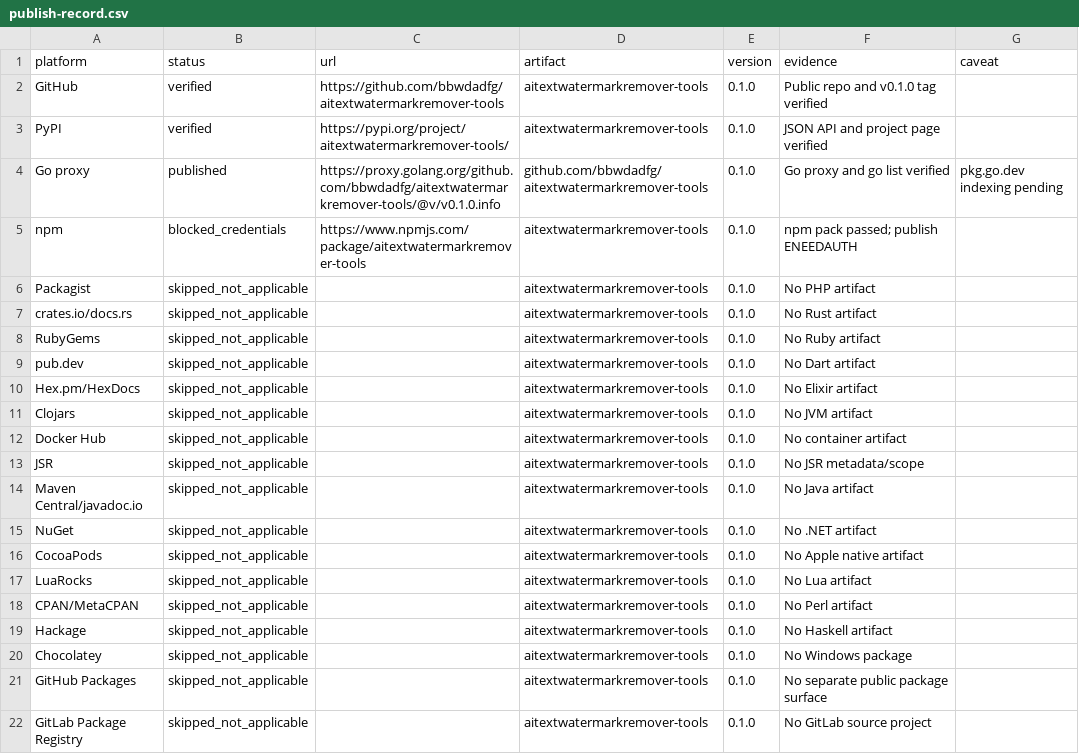
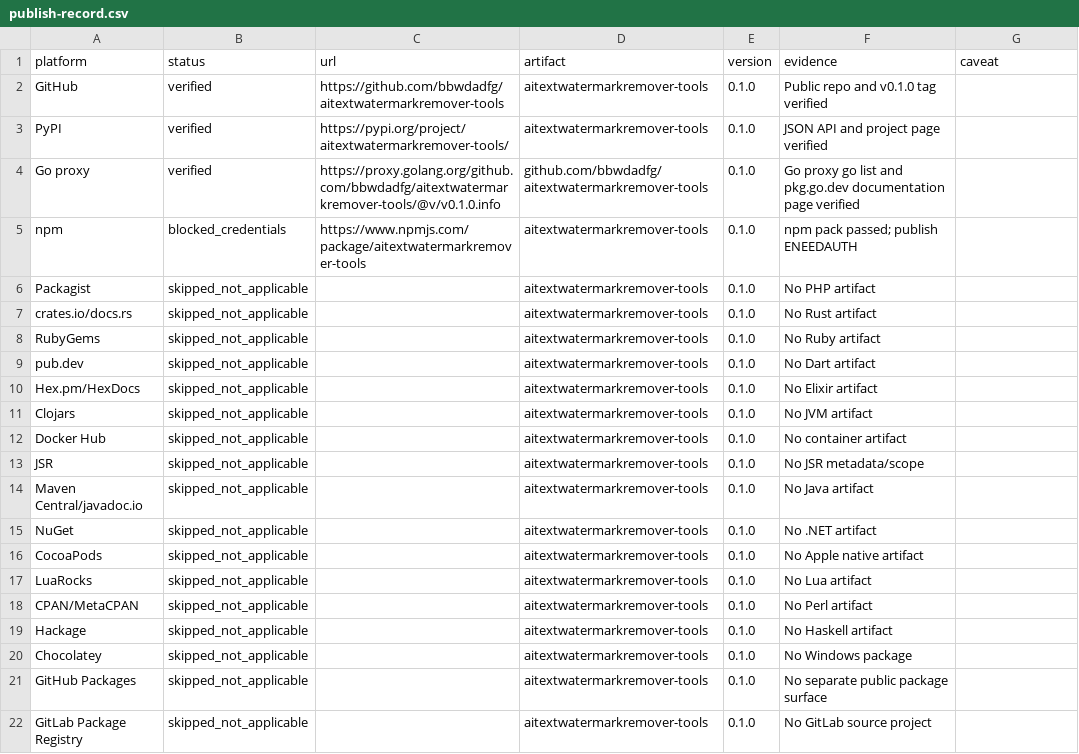
Before and after one commit to bbwdadfg/aitextwatermarkremover-tools, a CSV file: publish-record.csv, drawn as a sheet.

Commit message:
docs: verify Go package documentation

```diff
--- a/publish-record.csv
+++ b/publish-record.csv
@@ -3,3 +3,3 @@ GitHub,verified,https://github.com/bbwdadfg/aitextwatermarkremover-tools,aitextw
 PyPI,verified,https://pypi.org/project/aitextwatermarkremover-tools/,aitextwatermarkremover-tools,0.1.0,JSON API and project page verified,
-Go proxy,published,https://proxy.golang.org/github.com/bbwdadfg/aitextwatermarkremover-tools/@v/v0.1.0.info,github.com/bbwdadfg/aitextwatermarkremover-tools,0.1.0,Go proxy and go list verified,pkg.go.dev indexing pending
+Go proxy,verified,https://proxy.golang.org/github.com/bbwdadfg/aitextwatermarkremover-tools/@v/v0.1.0.info,github.com/bbwdadfg/aitextwatermarkremover-tools,0.1.0,Go proxy go list and pkg.go.dev documentation page verified,
 npm,blocked_credentials,https://www.npmjs.com/package/aitextwatermarkremover-tools,aitextwatermarkremover-tools,0.1.0,npm pack passed; publish ENEEDAUTH,
```
Also changed, not shown: 2 other files.
